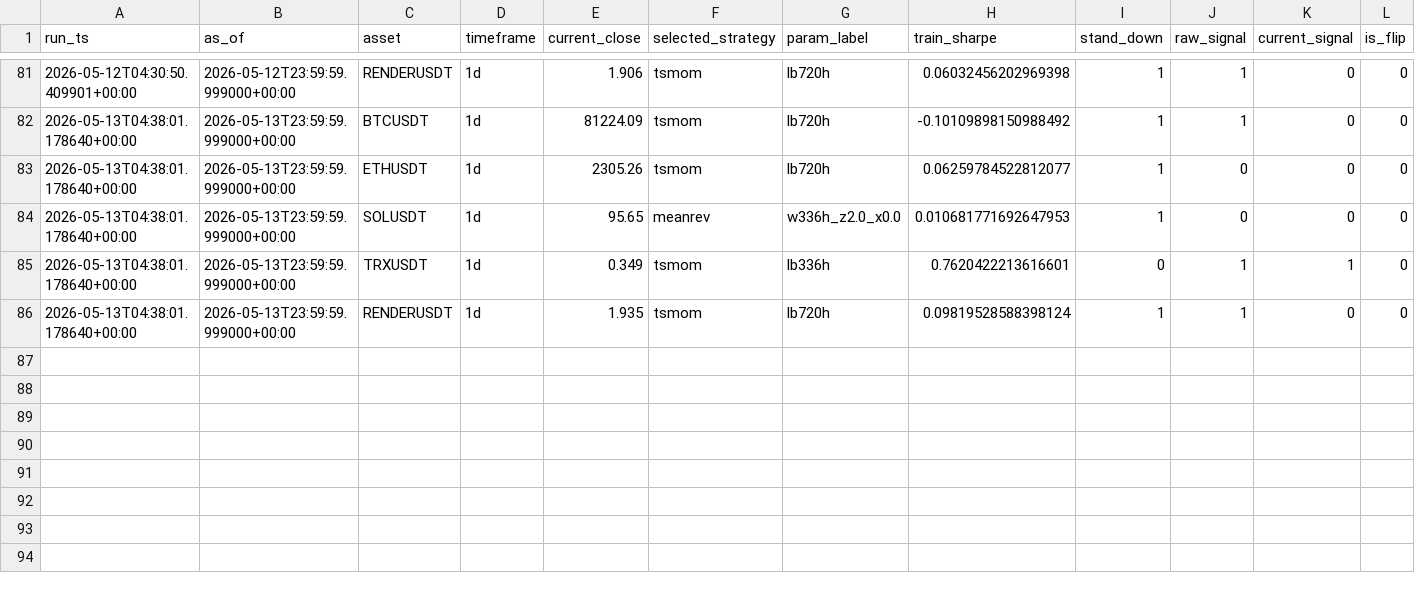
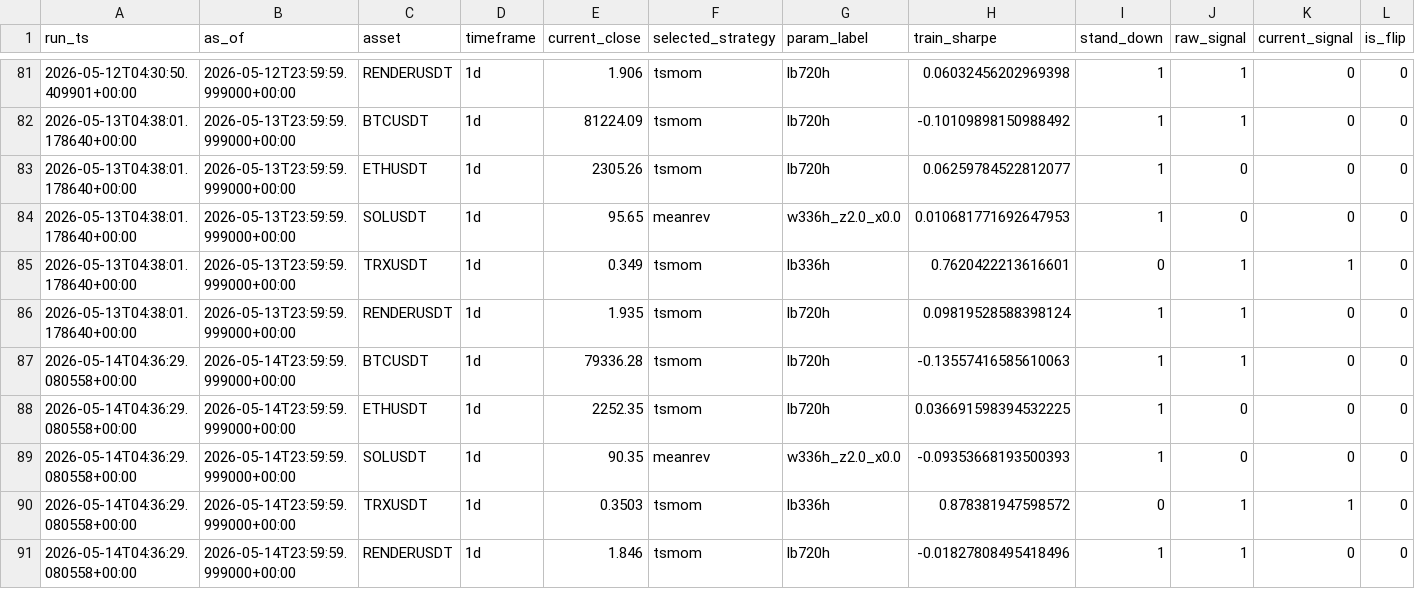
Before and after one commit to Matthew-Kurniawan/crypto-paper-trade, a CSV file: data/processed/live/decisions_log.csv, drawn as a sheet; only a part is shown, gaps mark what is left out; rows hold the shown columns only; the diff names each change by its address in the sheet, - before the commit and + after, or states it on an @@ line.

```diff
--- a/data/processed/live/decisions_log.csv
+++ b/data/processed/live/decisions_log.csv
+row 87: 2026-05-14T04:36:29.080558+00:00 | 2026-05-14T23:59:59.999000+00:00 | BTCUSDT | 1d | 79336.28 | tsmom | lb720h | -0.13557416585610063 | 1 | 1 | 0 | 0
+row 88: 2026-05-14T04:36:29.080558+00:00 | 2026-05-14T23:59:59.999000+00:00 | ETHUSDT | 1d | 2252.35 | tsmom | lb720h | 0.036691598394532225 | 1 | 0 | 0 | 0
+row 89: 2026-05-14T04:36:29.080558+00:00 | 2026-05-14T23:59:59.999000+00:00 | SOLUSDT | 1d | 90.35 | meanrev | w336h_z2.0_x0.0 | -0.09353668193500393 | 1 | 0 | 0 | 0
+row 90: 2026-05-14T04:36:29.080558+00:00 | 2026-05-14T23:59:59.999000+00:00 | TRXUSDT | 1d | 0.3503 | tsmom | lb336h | 0.878381947598572 | 0 | 1 | 1 | 0
+row 91: 2026-05-14T04:36:29.080558+00:00 | 2026-05-14T23:59:59.999000+00:00 | RENDERUSDT | 1d | 1.846 | tsmom | lb720h | -0.01827808495418496 | 1 | 1 | 0 | 0
```
Also changed, not shown: 5 other files.
